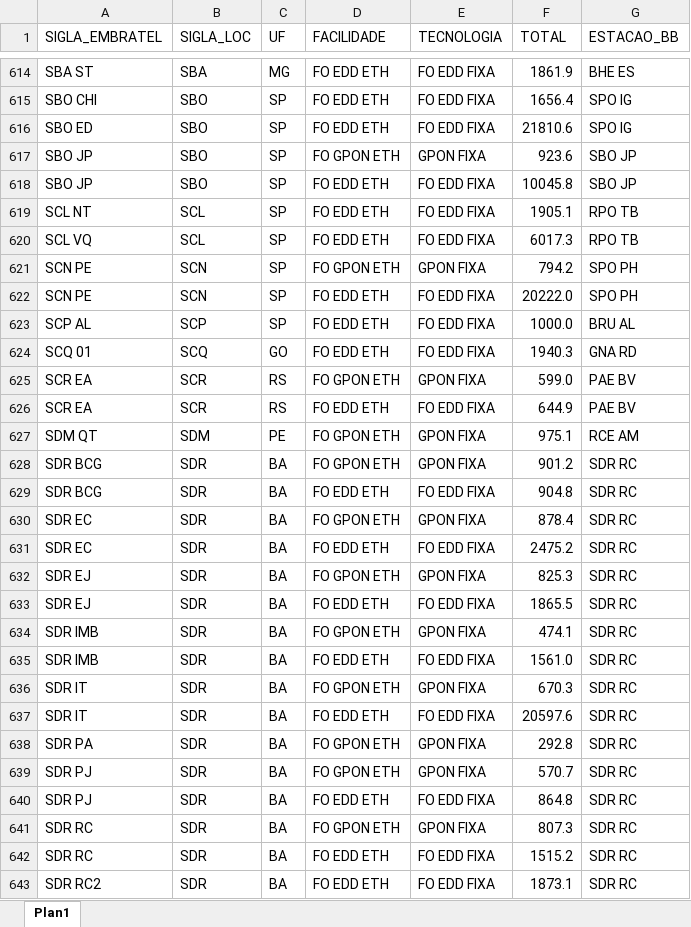
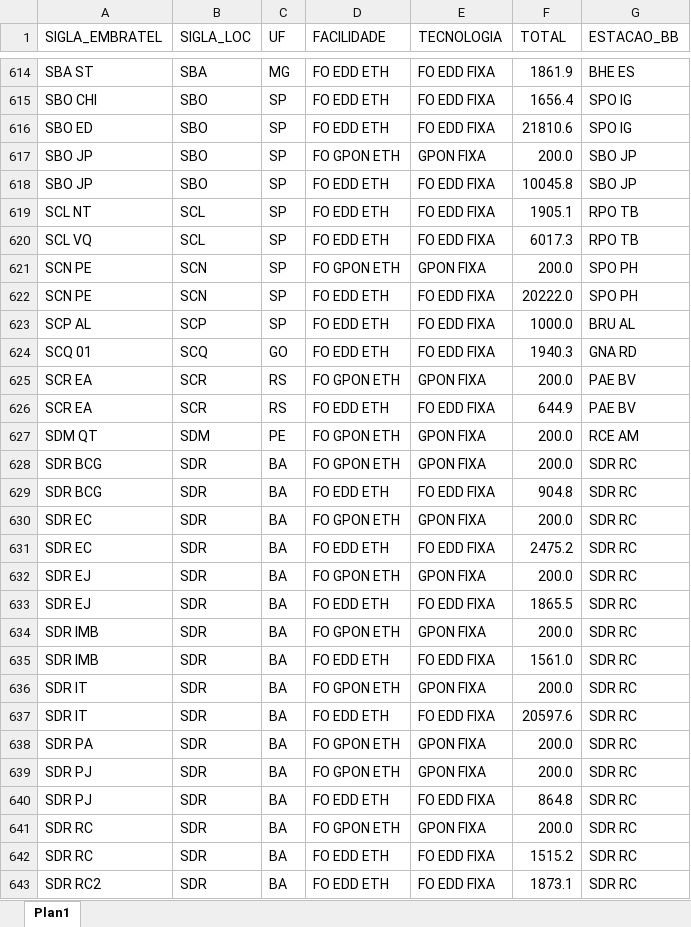
Before and after one commit to ImFelipeArantes/NEW_NFV, an Excel workbook: arquivos/capacity_fixa.xlsx, sheet Plan1, drawn as a sheet; only a part is shown, gaps mark what is left out; values as stored, in another font and other column widths than the file's, no borders; the diff covers the shown part only; the diff names each change by its address in the sheet, - before the commit and + after, or states it on an @@ line.

Commit message:
Fix banda gpon fixa

```diff
--- a/arquivos/capacity_fixa.xlsx (sheet Plan1)
+++ b/arquivos/capacity_fixa.xlsx (sheet Plan1)
-F617 (TOTAL): 923.6
+F617 (TOTAL): 200.0
-F621 (TOTAL): 794.2
+F621 (TOTAL): 200.0
-F625 (TOTAL): 599.0
+F625 (TOTAL): 200.0
-F627 (TOTAL): 975.1
+F627 (TOTAL): 200.0
-F628 (TOTAL): 901.2
+F628 (TOTAL): 200.0
-F630 (TOTAL): 878.4
+F630 (TOTAL): 200.0
-F632 (TOTAL): 825.3
+F632 (TOTAL): 200.0
-F634 (TOTAL): 474.1
+F634 (TOTAL): 200.0
-F636 (TOTAL): 670.3
+F636 (TOTAL): 200.0
-F638 (TOTAL): 292.8
+F638 (TOTAL): 200.0
-F639 (TOTAL): 570.7
+F639 (TOTAL): 200.0
-F641 (TOTAL): 807.3
+F641 (TOTAL): 200.0
```
Also changed, not shown: 280 edited cells elsewhere in this sheet.
